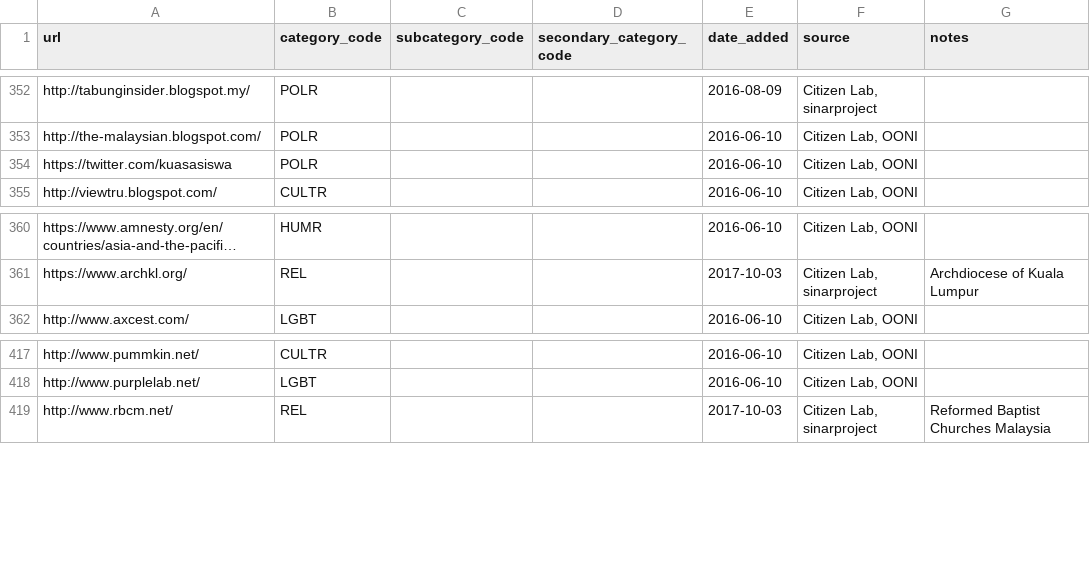
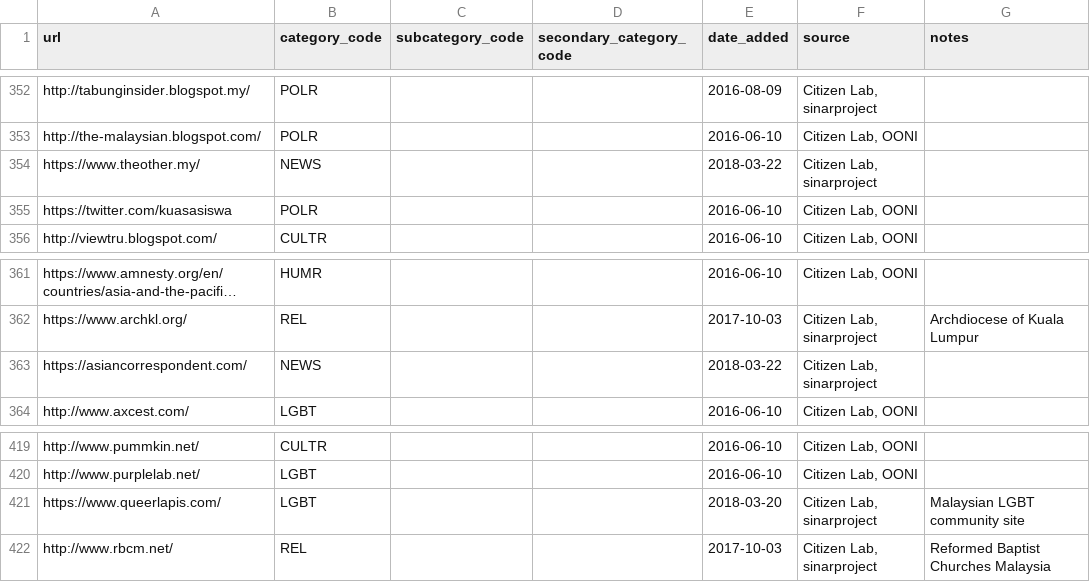
Before and after one commit to berkmancenter/url-lists, a CSV file: lists/my.csv, drawn as a sheet; only a part is shown, gaps mark what is left out; long unchanged cells end in …; the diff names each change by its address in the sheet, - before the commit and + after, or states it on an @@ line.

Commit message:
automatically update lists

```diff
--- a/lists/my.csv
+++ b/lists/my.csv
+row 354: https://www.theother.my/ | NEWS |  |  | 2018-03-22 | Citizen Lab, sinarproject
+row 363: https://asiancorrespondent.com/ | NEWS |  |  | 2018-03-22 | Citizen Lab, sinarproject
+row 421: https://www.queerlapis.com/ | LGBT |  |  | 2018-03-20 | Citizen Lab, sinarproject | Malaysian LGBT community site
```
